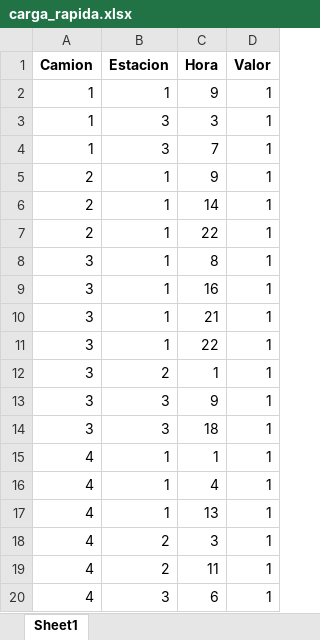
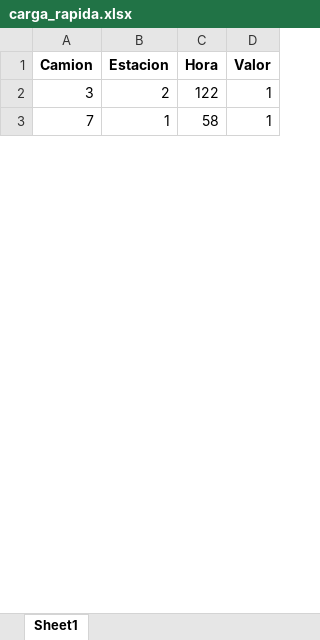
Before and after one commit to valecordova/opti-grupo-39, an Excel workbook: results/carga_rapida.xlsx, sheet Sheet1, drawn as a sheet; only a part is shown; values as stored, in another font and other column widths than the file's, no borders; removed rows and columns are numbered as before the commit, all else as after; the diff covers the shown part only; the diff names each change by its address in the sheet, - before the commit and + after, or states it on an @@ line.

```diff
--- a/results/carga_rapida.xlsx (sheet Sheet1)
+++ b/results/carga_rapida.xlsx (sheet Sheet1)
-row 2: 1 | 1 | 9 | 1
-row 3: 1 | 3 | 3 | 1
-row 4: 1 | 3 | 7 | 1
-row 5: 2 | 1 | 9 | 1
-row 6: 2 | 1 | 14 | 1
-row 7: 2 | 1 | 22 | 1
-row 8: 3 | 1 | 8 | 1
-row 9: 3 | 1 | 16 | 1
-row 10: 3 | 1 | 21 | 1
-row 11: 3 | 1 | 22 | 1
-C2 (Hora): 1
+C2 (Hora): 122
-row 13: 3 | 3 | 9 | 1
-row 14: 3 | 3 | 18 | 1
-A3 (Camion): 4
+A3 (Camion): 7
-C3 (Hora): 1
+C3 (Hora): 58
-row 16: 4 | 1 | 4 | 1
-row 17: 4 | 1 | 13 | 1
-row 18: 4 | 2 | 3 | 1
-row 19: 4 | 2 | 11 | 1
-row 20: 4 | 3 | 6 | 1
```
Also changed, not shown: 117 removed rows and 10 edited cells elsewhere in this sheet, results/carga_lenta.xlsx, results/disponibilidad.xlsx, 16 other files.
